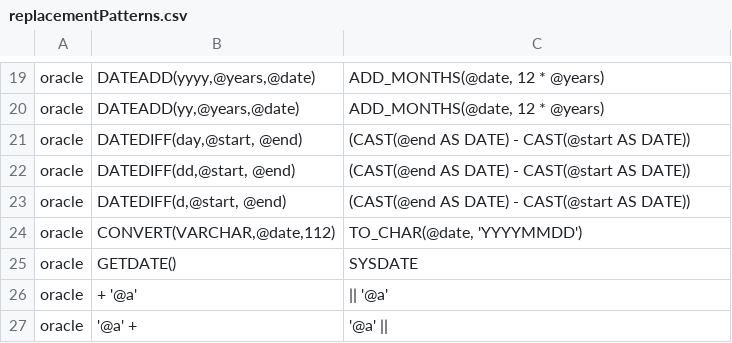
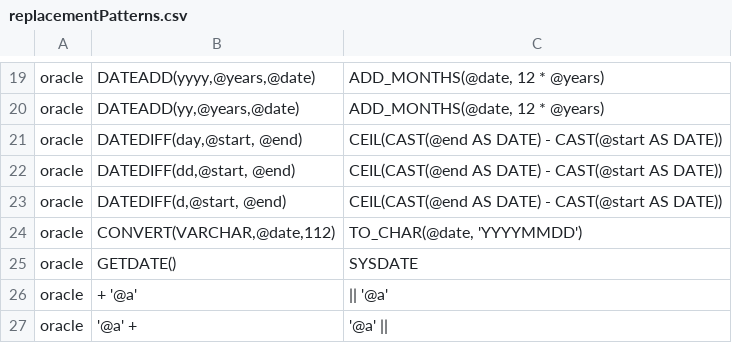
Before and after one commit to OHDSI/SqlRender, a CSV file: inst/csv/replacementPatterns.csv, drawn as a sheet; only a part is shown, gaps mark what is left out.

Commit message:
fixed DATEDIFF for Oracle to calculate integer number of days

```diff
--- a/inst/csv/replacementPatterns.csv
+++ b/inst/csv/replacementPatterns.csv
@@ -20,5 +20,5 @@ oracle,"DATEADD(yyyy,@years,@date)","ADD_MONTHS(@date, 12 * @years)"
 oracle,"DATEADD(yy,@years,@date)","ADD_MONTHS(@date, 12 * @years)"
-oracle,"DATEDIFF(day,@start, @end)",(CAST(@end AS DATE) - CAST(@start AS DATE))
-oracle,"DATEDIFF(dd,@start, @end)",(CAST(@end AS DATE) - CAST(@start AS DATE))
-oracle,"DATEDIFF(d,@start, @end)",(CAST(@end AS DATE) - CAST(@start AS DATE))
+oracle,"DATEDIFF(day,@start, @end)",CEIL(CAST(@end AS DATE) - CAST(@start AS DATE))
+oracle,"DATEDIFF(dd,@start, @end)",CEIL(CAST(@end AS DATE) - CAST(@start AS DATE))
+oracle,"DATEDIFF(d,@start, @end)",CEIL(CAST(@end AS DATE) - CAST(@start AS DATE))
 oracle,"CONVERT(VARCHAR,@date,112)","TO_CHAR(@date, 'YYYYMMDD')"
```
